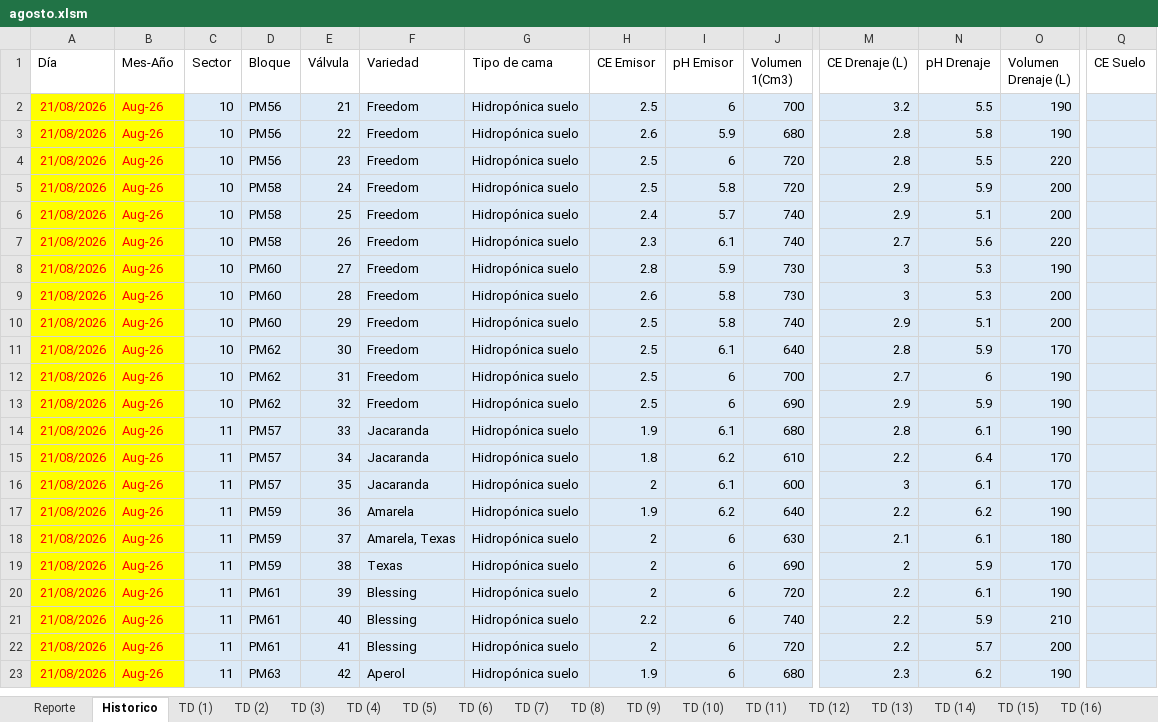
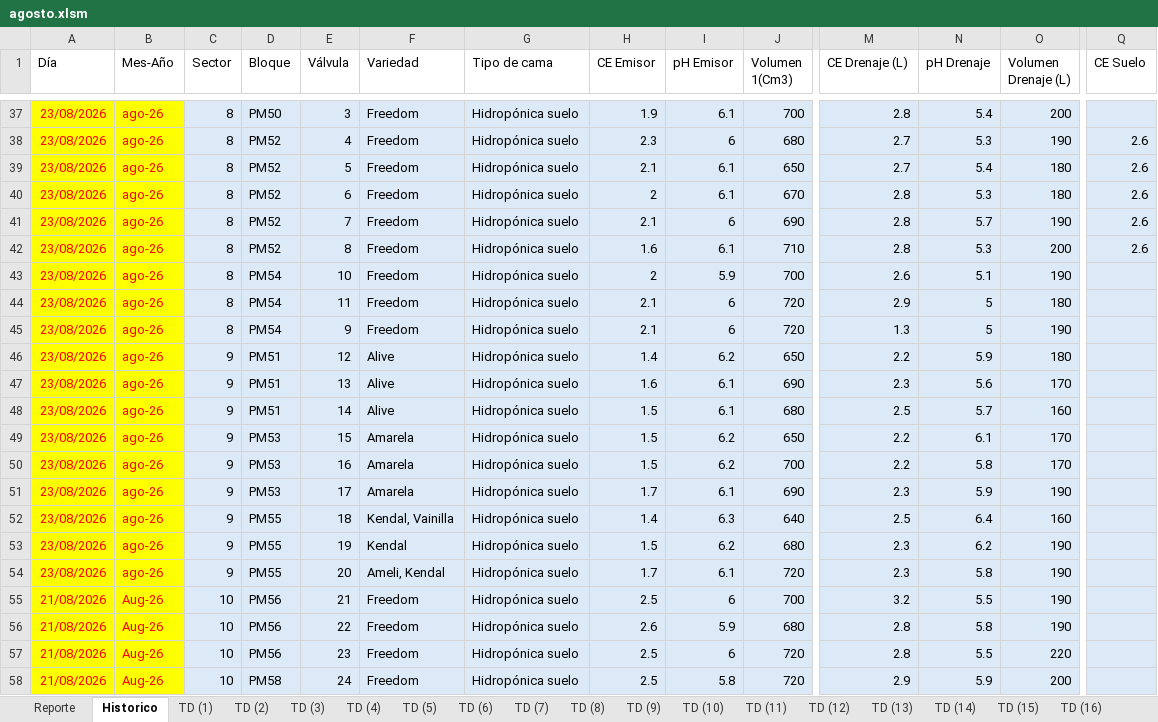
Before and after one commit to floreseltandilpm-creator/Primavera-Rosa, an Excel workbook: agosto.xlsm, sheet Historico, drawn as a sheet; only a part is shown, gaps mark what is left out; the shorter side is filled out with more unchanged rows; values as stored, in another font and other column widths than the file's, no borders; table styles not drawn; rows hold the shown columns only; the diff covers the shown part only; the diff names each change by its address in the sheet, - before the commit and + after, or states it on an @@ line.

```diff
--- a/agosto.xlsm (sheet Historico)
+++ b/agosto.xlsm (sheet Historico)
+row 37: 23/08/2026 | ago-26 | 8 | PM50 | 3 | Freedom | Hidropónica suelo | 1.9 | 6.1 | 700 | 2.8 | 5.4 | 200
+row 38: 23/08/2026 | ago-26 | 8 | PM52 | 4 | Freedom | Hidropónica suelo | 2.3 | 6 | 680 | 2.7 | 5.3 | 190 | 2.6
+row 39: 23/08/2026 | ago-26 | 8 | PM52 | 5 | Freedom | Hidropónica suelo | 2.1 | 6.1 | 650 | 2.7 | 5.4 | 180 | 2.6
+row 40: 23/08/2026 | ago-26 | 8 | PM52 | 6 | Freedom | Hidropónica suelo | 2 | 6.1 | 670 | 2.8 | 5.3 | 180 | 2.6
+row 41: 23/08/2026 | ago-26 | 8 | PM52 | 7 | Freedom | Hidropónica suelo | 2.1 | 6 | 690 | 2.8 | 5.7 | 190 | 2.6
+row 42: 23/08/2026 | ago-26 | 8 | PM52 | 8 | Freedom | Hidropónica suelo | 1.6 | 6.1 | 710 | 2.8 | 5.3 | 200 | 2.6
+row 43: 23/08/2026 | ago-26 | 8 | PM54 | 10 | Freedom | Hidropónica suelo | 2 | 5.9 | 700 | 2.6 | 5.1 | 190
+row 44: 23/08/2026 | ago-26 | 8 | PM54 | 11 | Freedom | Hidropónica suelo | 2.1 | 6 | 720 | 2.9 | 5 | 180
+row 45: 23/08/2026 | ago-26 | 8 | PM54 | 9 | Freedom | Hidropónica suelo | 2.1 | 6 | 720 | 1.3 | 5 | 190
+row 46: 23/08/2026 | ago-26 | 9 | PM51 | 12 | Alive | Hidropónica suelo | 1.4 | 6.2 | 650 | 2.2 | 5.9 | 180
+row 47: 23/08/2026 | ago-26 | 9 | PM51 | 13 | Alive | Hidropónica suelo | 1.6 | 6.1 | 690 | 2.3 | 5.6 | 170
+row 48: 23/08/2026 | ago-26 | 9 | PM51 | 14 | Alive | Hidropónica suelo | 1.5 | 6.1 | 680 | 2.5 | 5.7 | 160
+row 49: 23/08/2026 | ago-26 | 9 | PM53 | 15 | Amarela | Hidropónica suelo | 1.5 | 6.2 | 650 | 2.2 | 6.1 | 170
+row 50: 23/08/2026 | ago-26 | 9 | PM53 | 16 | Amarela | Hidropónica suelo | 1.5 | 6.2 | 700 | 2.2 | 5.8 | 170
+row 51: 23/08/2026 | ago-26 | 9 | PM53 | 17 | Amarela | Hidropónica suelo | 1.7 | 6.1 | 690 | 2.3 | 5.9 | 190
+row 52: 23/08/2026 | ago-26 | 9 | PM55 | 18 | Kendal, Vainilla | Hidropónica suelo | 1.4 | 6.3 | 640 | 2.5 | 6.4 | 160
+row 53: 23/08/2026 | ago-26 | 9 | PM55 | 19 | Kendal | Hidropónica suelo | 1.5 | 6.2 | 680 | 2.3 | 6.2 | 190
+row 54: 23/08/2026 | ago-26 | 9 | PM55 | 20 | Ameli, Kendal | Hidropónica suelo | 1.7 | 6.1 | 720 | 2.3 | 5.8 | 190
```
Also changed, not shown: 35 added rows elsewhere in this sheet, sheet Reporte.
